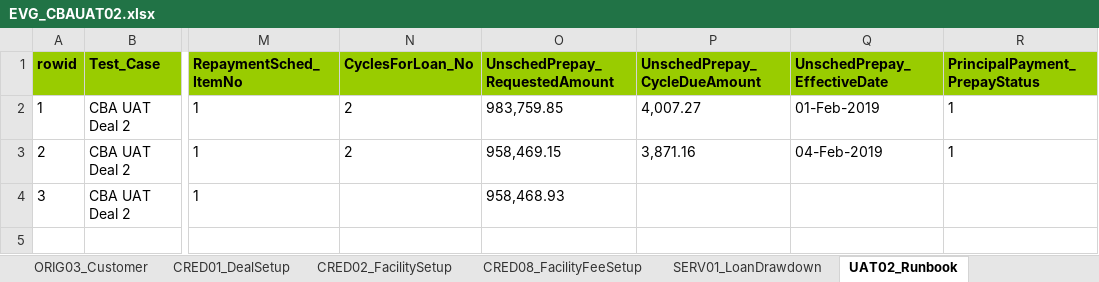
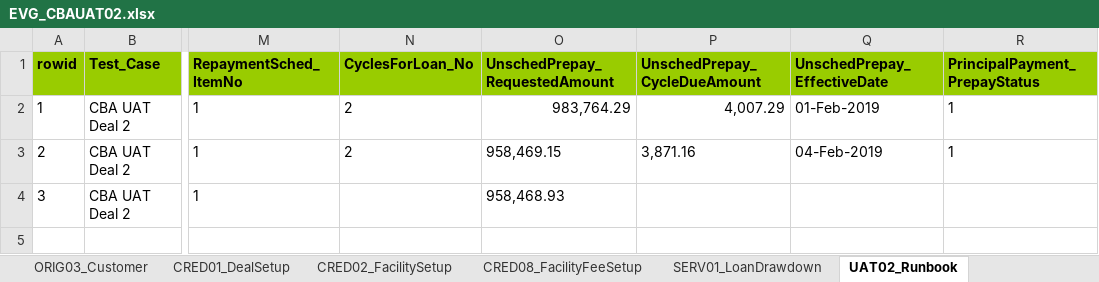
Before and after one commit to shirleenhong/automation-loan-application-cba, an Excel workbook: DataSet/CBAUATDeal_DataSet/EVG_CBAUAT02.xlsx, sheet UAT02_Runbook, drawn as a sheet; only a part is shown, gaps mark what is left out; values as stored, in another font and other column widths than the file's, no borders; the diff names each change by its address in the sheet, - before the commit and + after, or states it on an @@ line.

Commit message:
GDE-6850 - Update 02Repayments.robot, Cashflow.robot, RepaymentPaperClip_Notebook.robot

```diff
--- a/DataSet/CBAUATDeal_DataSet/EVG_CBAUAT02.xlsx (sheet UAT02_Runbook)
+++ b/DataSet/CBAUATDeal_DataSet/EVG_CBAUAT02.xlsx (sheet UAT02_Runbook)
-O2 (UnschedPrepay_RequestedAmount): 983,759.85
+O2 (UnschedPrepay_RequestedAmount): 983,764.29
-P2 (UnschedPrepay_CycleDueAmount): 4,007.27
+P2 (UnschedPrepay_CycleDueAmount): 4,007.29
```
Also changed, not shown: 3 other files.
